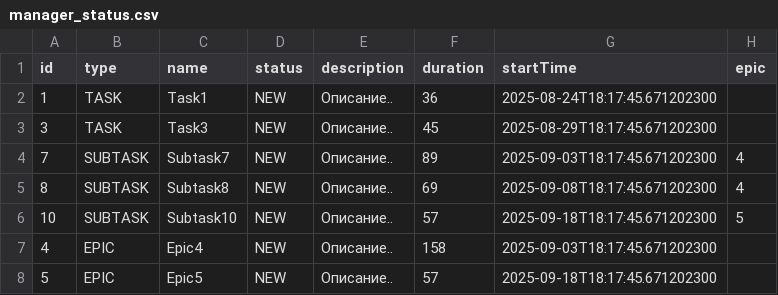
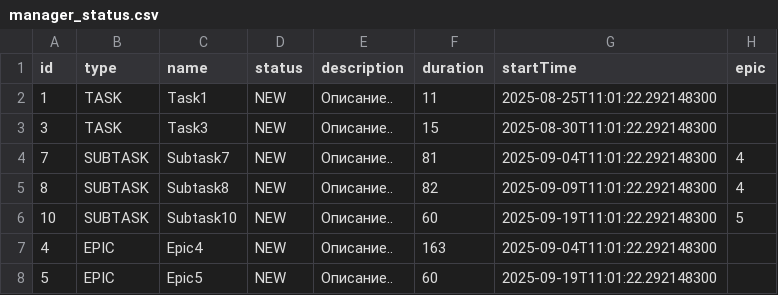
Before and after one commit to nottlegit/java-kanban, a CSV file: manager_status.csv, drawn as a sheet.

```diff
--- a/manager_status.csv
+++ b/manager_status.csv
@@ -1,8 +1,8 @@
 id,type,name,status,description,duration, startTime, epic
-1,TASK,Task1,NEW,Описание..,36,2025-08-24T18:17:45.671202300,
-3,TASK,Task3,NEW,Описание..,45,2025-08-29T18:17:45.671202300,
-7,SUBTASK,Subtask7,NEW,Описание..,89,2025-09-03T18:17:45.671202300,4,
-8,SUBTASK,Subtask8,NEW,Описание..,69,2025-09-08T18:17:45.671202300,4,
-10,SUBTASK,Subtask10,NEW,Описание..,57,2025-09-18T18:17:45.671202300,5,
-4,EPIC,Epic4,NEW,Описание..,158,2025-09-03T18:17:45.671202300,
-5,EPIC,Epic5,NEW,Описание..,57,2025-09-18T18:17:45.671202300,
+1,TASK,Task1,NEW,Описание..,11,2025-08-25T11:01:22.292148300,
+3,TASK,Task3,NEW,Описание..,15,2025-08-30T11:01:22.292148300,
+7,SUBTASK,Subtask7,NEW,Описание..,81,2025-09-04T11:01:22.292148300,4,
+8,SUBTASK,Subtask8,NEW,Описание..,82,2025-09-09T11:01:22.292148300,4,
+10,SUBTASK,Subtask10,NEW,Описание..,60,2025-09-19T11:01:22.292148300,5,
+4,EPIC,Epic4,NEW,Описание..,163,2025-09-04T11:01:22.292148300,
+5,EPIC,Epic5,NEW,Описание..,60,2025-09-19T11:01:22.292148300,
```
Also changed, not shown: 1 other file.
